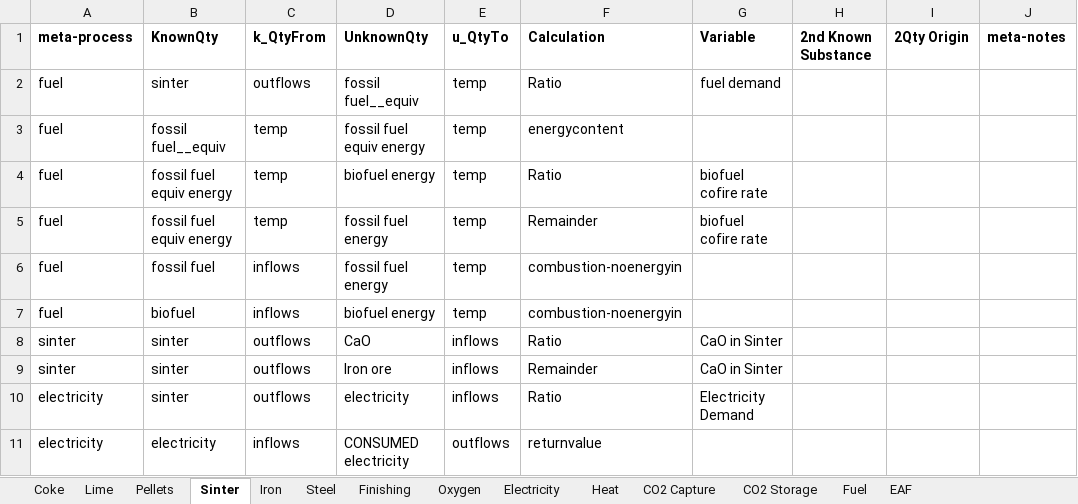
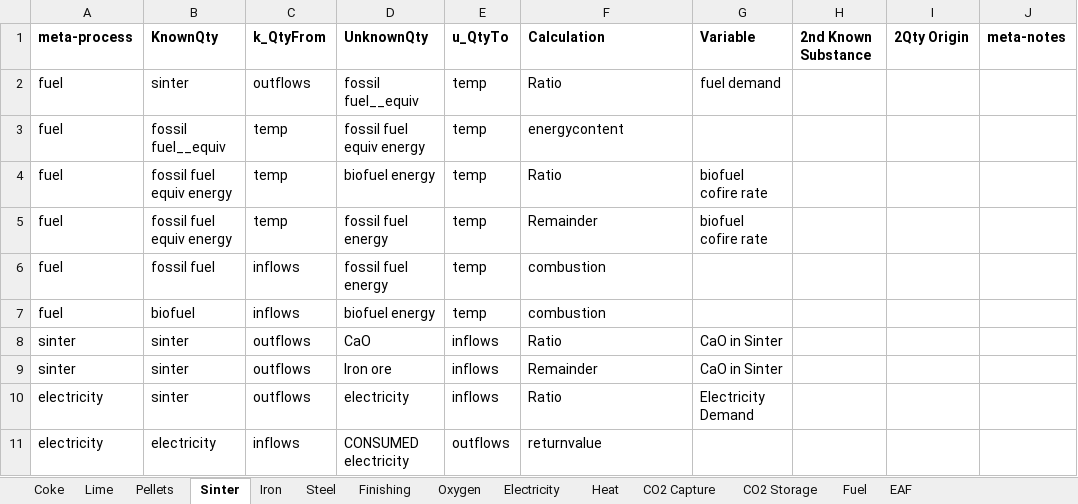
Before and after one commit to concoctions/BlackBlox, an Excel workbook: data/steel/steel_simplified_calcs.xlsx, sheet Sinter, drawn as a sheet; values as stored, in another font and other column widths than the file's, no borders; the diff names each change by its address in the sheet, - before the commit and + after, or states it on an @@ line.

```diff
--- a/data/steel/steel_simplified_calcs.xlsx (sheet Sinter)
+++ b/data/steel/steel_simplified_calcs.xlsx (sheet Sinter)
-F6:F7 (Calculation): combustion-noenergyin
+F6:F7 (Calculation): combustion
```
Also changed, not shown: sheet Iron, data/shared/fuels.xlsx, data/steel/steel_simplified_var.xlsx, 22 other files.
